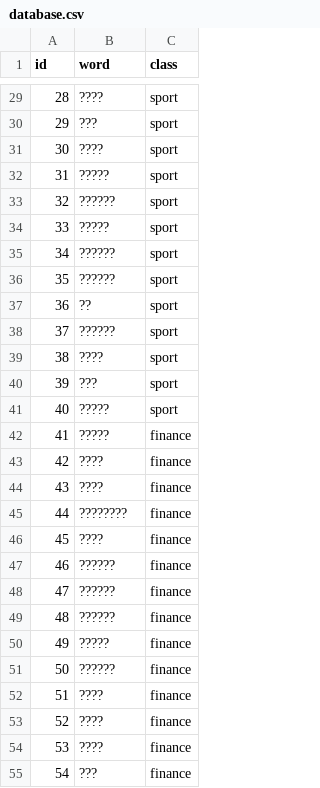
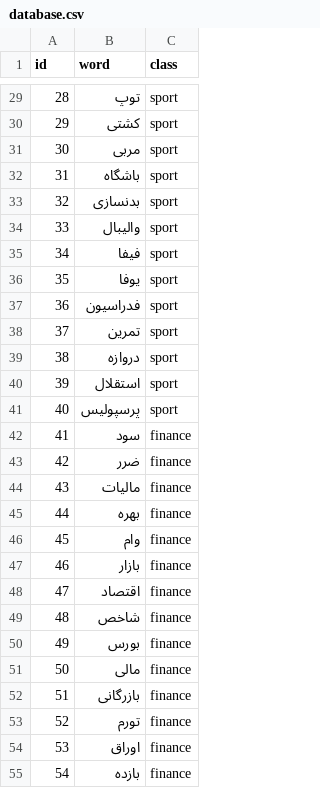
Before and after one commit to itreza7/task2, a CSV file: storage/database.csv, drawn as a sheet; only a part is shown, gaps mark what is left out; the diff covers the shown part only.

```diff
--- a/storage/database.csv
+++ b/storage/database.csv
@@ -29,27 +29,27 @@ id,word,class
-28,????,sport
-29,???,sport
-30,????,sport
-31,?????,sport
-32,??????,sport
-33,?????,sport
-34,??????,sport
-35,??????,sport
-36,??,sport
-37,??????,sport
-38,????,sport
-39,???,sport
-40,?????,sport
-41,?????,finance
-42,????,finance
-43,????,finance
-44,????????,finance
-45,????,finance
-46,??????,finance
-47,??????,finance
-48,??????,finance
-49,?????,finance
-50,??????,finance
-51,????,finance
-52,????,finance
-53,????,finance
-54,???,finance
+28,توپ,sport
+29,کشتی,sport
+30,مربی,sport
+31,باشگاه,sport
+32,بدنسازی,sport
+33,والیبال,sport
+34,فیفا,sport
+35,یوفا,sport
+36,فدراسیون,sport
+37,تمرین,sport
+38,دروازه,sport
+39,استقلال,sport
+40,پرسپولیس,sport
+41,سود,finance
+42,ضرر,finance
+43,مالیات,finance
+44,بهره,finance
+45,وام,finance
+46,بازار,finance
+47,اقتصاد,finance
+48,شاخص,finance
+49,بورس,finance
+50,مالی,finance
+51,بازرگانی,finance
+52,تورم,finance
+53,اوراق,finance
+54,بازده,finance
```
Also changed, not shown: 33 edited cells elsewhere in this file.
